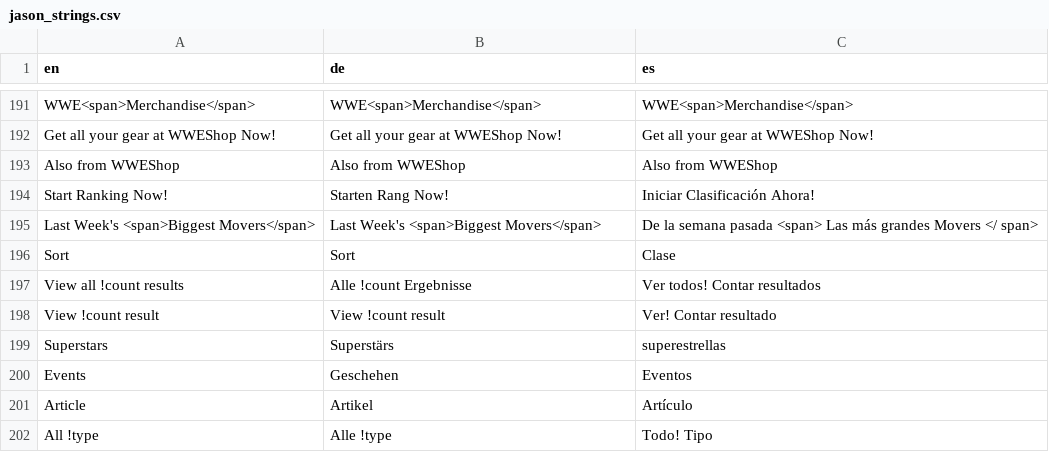
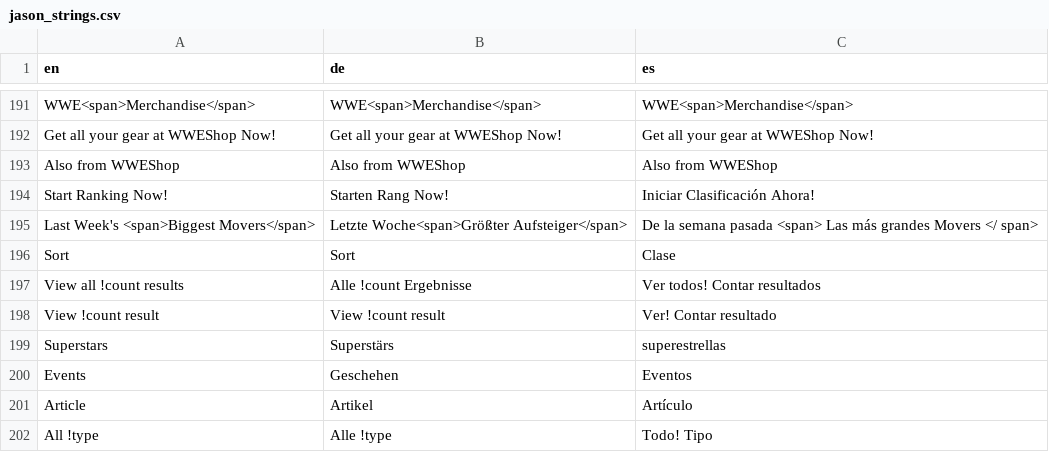
Before and after one commit to jasonLwwe/conf-files, a CSV file: Global/jason_strings.csv, drawn as a sheet; only a part is shown, gaps mark what is left out.

Commit message:
Updated string translations

```diff
--- a/Global/jason_strings.csv
+++ b/Global/jason_strings.csv
@@ -194,3 +194,3 @@ WWE<span>Merchandise</span>,WWE<span>Merchandise</span>,WWE<span>Merchandise</sp
 "Start Ranking Now!","Starten Rang Now!","Iniciar Clasificación Ahora!"
-"Last Week's <span>Biggest Movers</span>","Last Week's <span>Biggest Movers</span>","De la semana pasada <span> Las más grandes Movers </ span>"
+"Last Week's <span>Biggest Movers</span>","Letzte Woche<span>Größter Aufsteiger</span>","De la semana pasada <span> Las más grandes Movers </ span>"
 Sort,Sort,Clase
```
